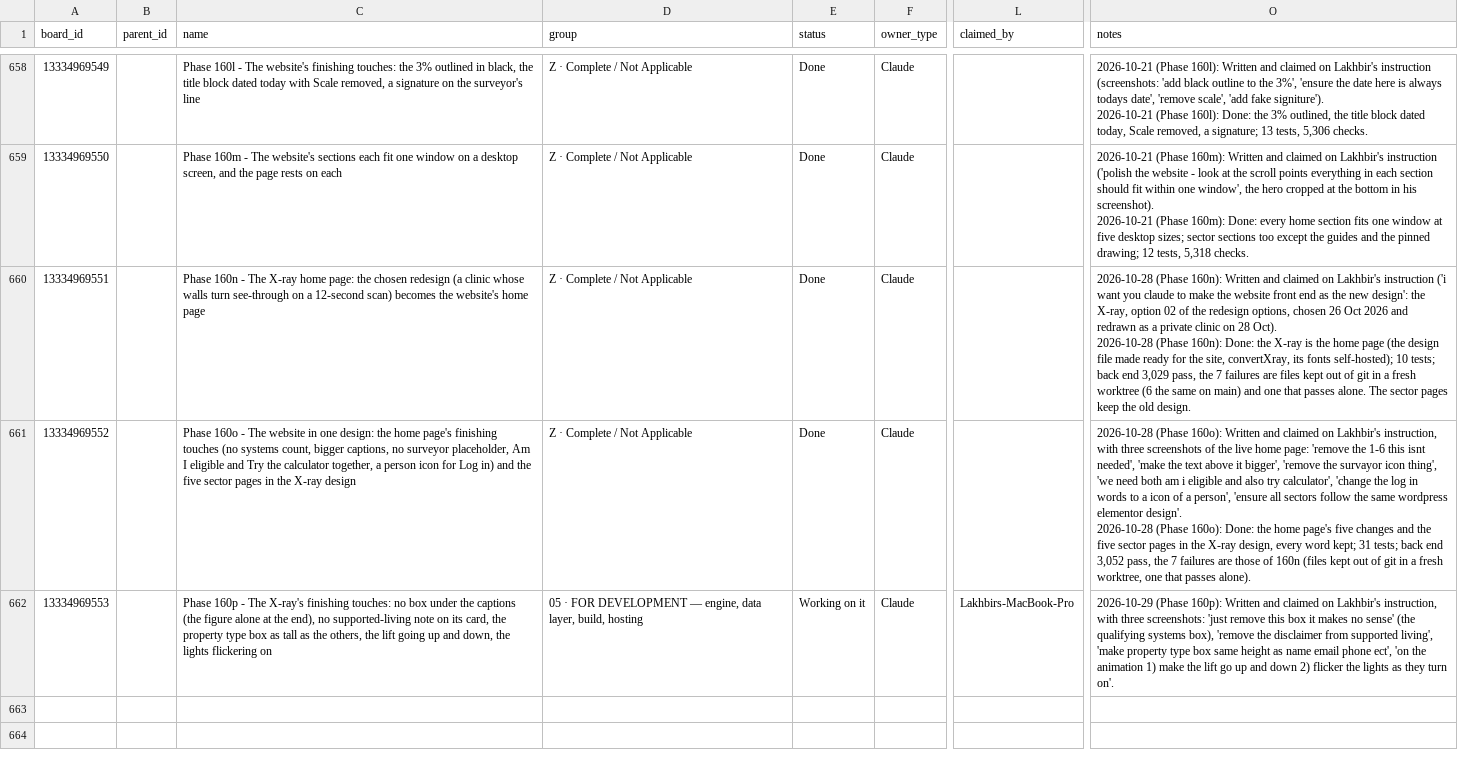
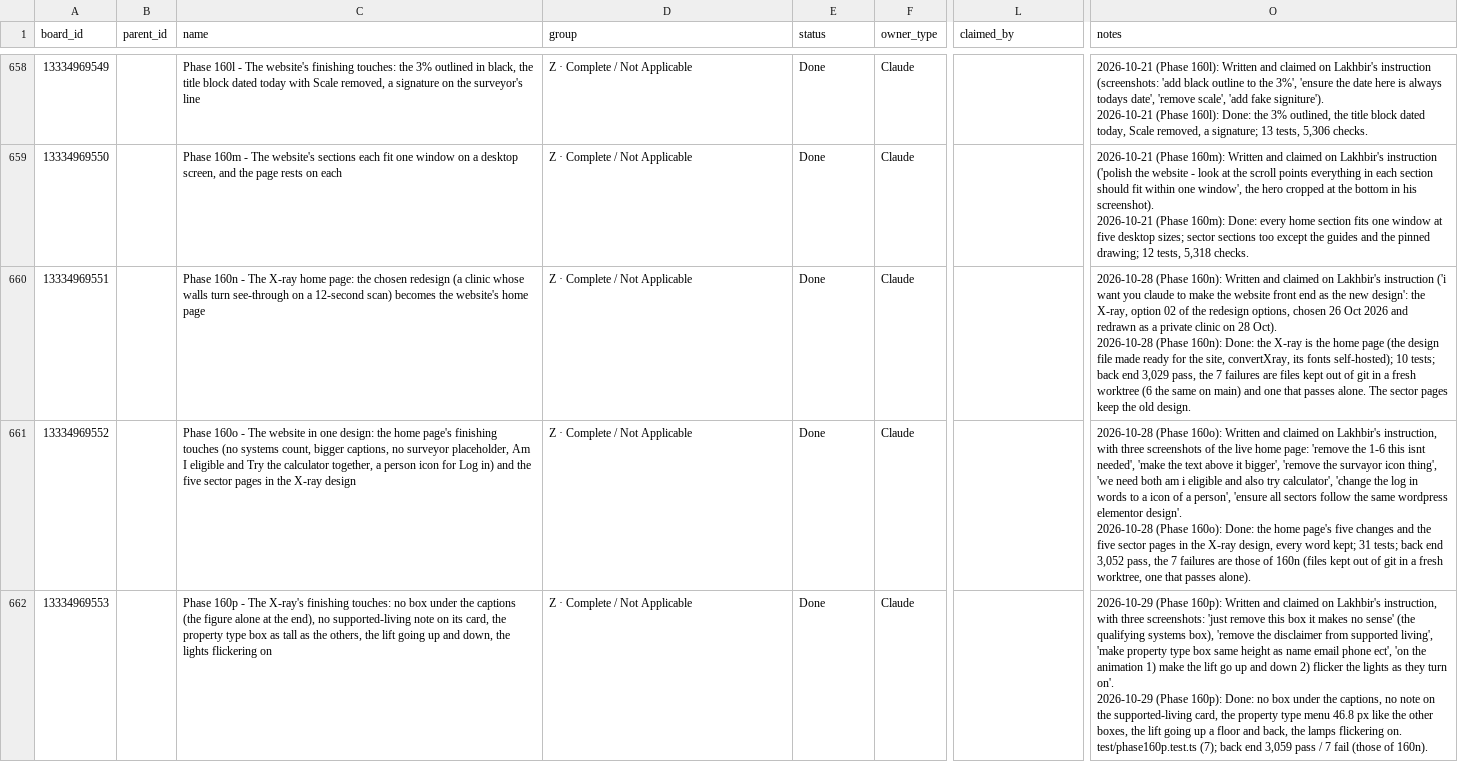
Before and after one commit to ldhillonaqlios/caprebate, a CSV file: Caprebate/00-START-HERE/hub/TRACKER.csv, drawn as a sheet; only a part is shown, gaps mark what is left out; ↵ is a line break in a cell; the diff names each change by its address in the sheet, - before the commit and + after, or states it on an @@ line.

```diff
--- a/Caprebate/00-START-HERE/hub/TRACKER.csv
+++ b/Caprebate/00-START-HERE/hub/TRACKER.csv
-D662 (group): 05 · FOR DEVELOPMENT — engine, data layer, build, hosting
+D662 (group): Z · Complete / Not Applicable
-E662 (status): Working on it
+E662 (status): Done
-L662 (claimed_by): Lakhbirs-MacBook-Pro
+L662 (claimed_by): (empty)
-O662 (notes): …turn on'.
+O662 (notes): …turn on'. ↵ 2026-10-29 (Phase 160p): Done: no box under the captions, no note on the supported-living card, the property type menu 46.8 px like the other boxes, the lift going up a floor and back, the lamps flickering on. test/phase160p.test.ts (7); back end 3,059 pass / 7 fail (those of 160n).
```
Also changed, not shown: 4 other files.
